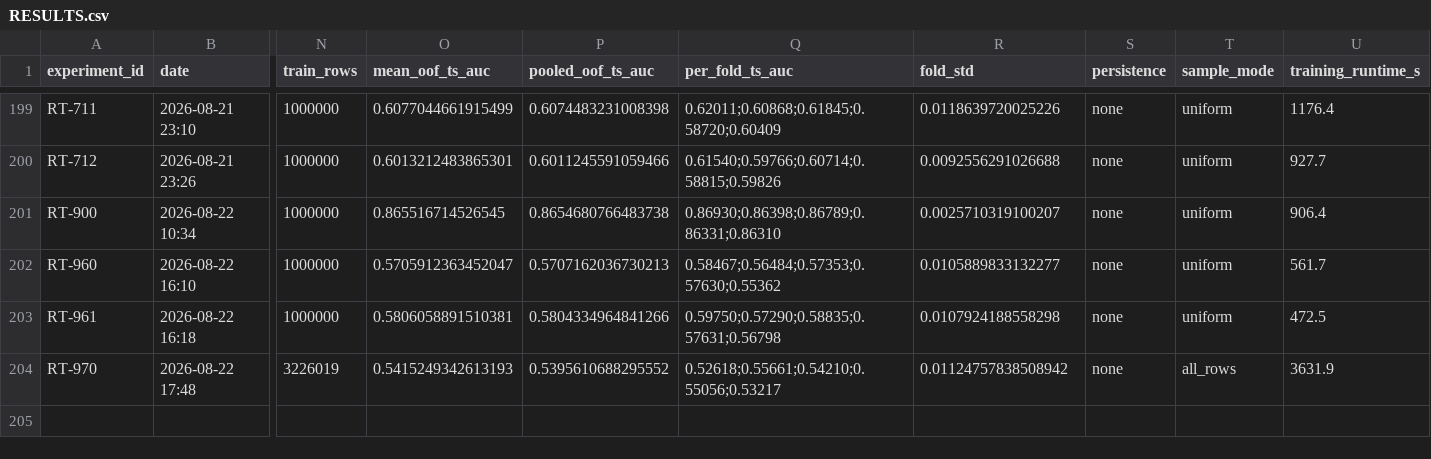
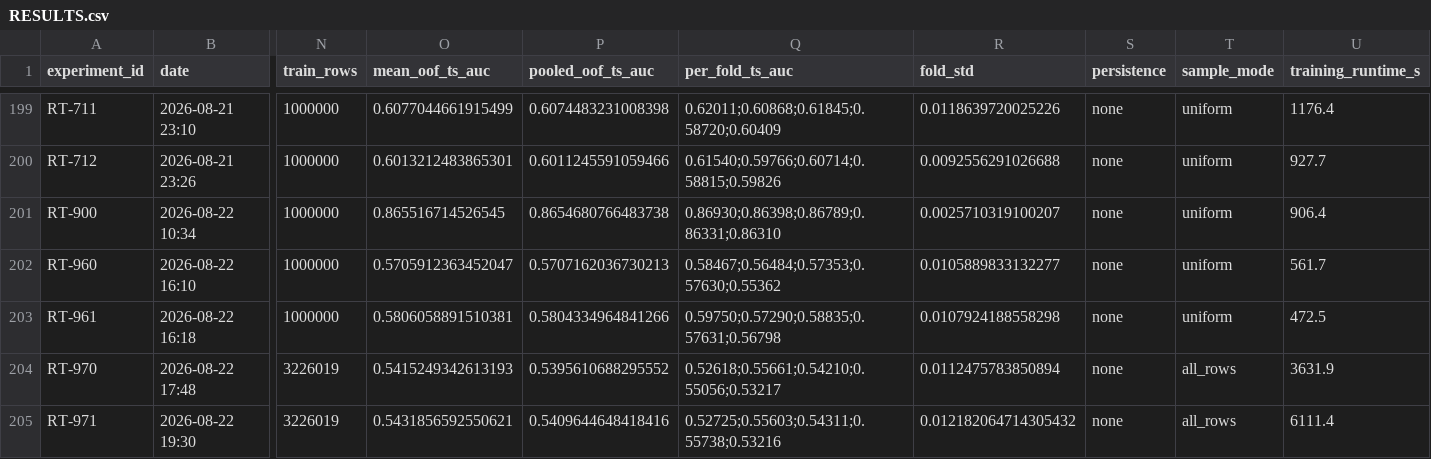
Before and after one commit to WolfpackOfOne/structural-break-public, a CSV file: research/RESULTS.csv, drawn as a sheet; only a part is shown, gaps mark what is left out; rows hold the shown columns only; the diff names each change by its address in the sheet, - before the commit and + after, or states it on an @@ line.

Commit message:
W6-N2 TRACK B: the causal TCN fails both bars; RT-971 fold 3 diverged and is kept
Two pre-registered arms, one clean attempt each, seed 0, frozen configuration.

  RT-970  hidden 32   0.54152   folds 0.52618 0.55661 0.54210 0.55056 0.53217
  RT-971  hidden 64   0.54319   folds 0.52725 0.55603 0.54311 0.55738 0.53216

Standalone that is -0.0745 and -0.0729 against RT-300's 0.61605, 0/5 folds each.
Ensemble, RT-970: S + RT-970 = 0.62594, +0.00010 over the 8th seed clone,
bootstrap CI [-0.00128, +0.00126], 44.8% of resamples positive. Inside noise.

RT-971 FOLD 3 DIVERGED AT EPOCH 3 -- training BCE went 0.549 -> 6.013 -- and
recovered over the remaining epochs under the cosine schedule, finishing at
0.55738, the arm's second-best fold. Gradient clipping at 1.0 was already in
place; this is a weight-norm/AdamW instability at lr 3e-3 with hidden 64.

It is NOT re-run. Not with another seed, not with a lower learning rate, not
with a different schedule. The configuration was frozen at 0e208e2 before any
neural number existed, the divergence is an outcome of that configuration, and
re-rolling a fold after seeing its trajectory is how a screen becomes a search.
The full per-epoch history is in research/reports/wave6_n2_tcn.json.

THE RESULT THAT MATTERS MOST HERE. The TCN's within-time rank correlation with
RT-300 is 0.21 -- by a wide margin the most decorrelated model this project has
ever produced -- and it is worth +0.0001 in the ensemble. Wave 5 asserted that
low correlation is not evidence of information. This is the cleanest possible
demonstration: maximal diversity, zero value. Diversity is not the currency;
correct same-t ordering is.

Young-break pattern, again, from a completely unrelated model family:
  age      S+RT-970 minus S+clone
  0-5         +0.00142
  5-10        +0.00137
  10-20       +0.00066
  100-        -0.00014
Standalone the TCN beats RT-300 at ages 0-5 by +0.00585 while losing 0.10218 at
100+. Hypothesis-generating only. No age-gated blend is built in this wave.

```diff
--- a/research/RESULTS.csv
+++ b/research/RESULTS.csv
-R204 (fold_std): 0.01124757838508942
+R204 (fold_std): 0.0112475783850894
+row 205: RT-971 | 2026-08-22 19:30 | 3226019 | 0.5431856592550621 | 0.5409644648418416 | 0.52725;0.55603;0.54311;0.55738;0.53216 | 0.012182064714305432 | none | all_rows | 6111.4
```
Also changed, not shown: 1 other file.
